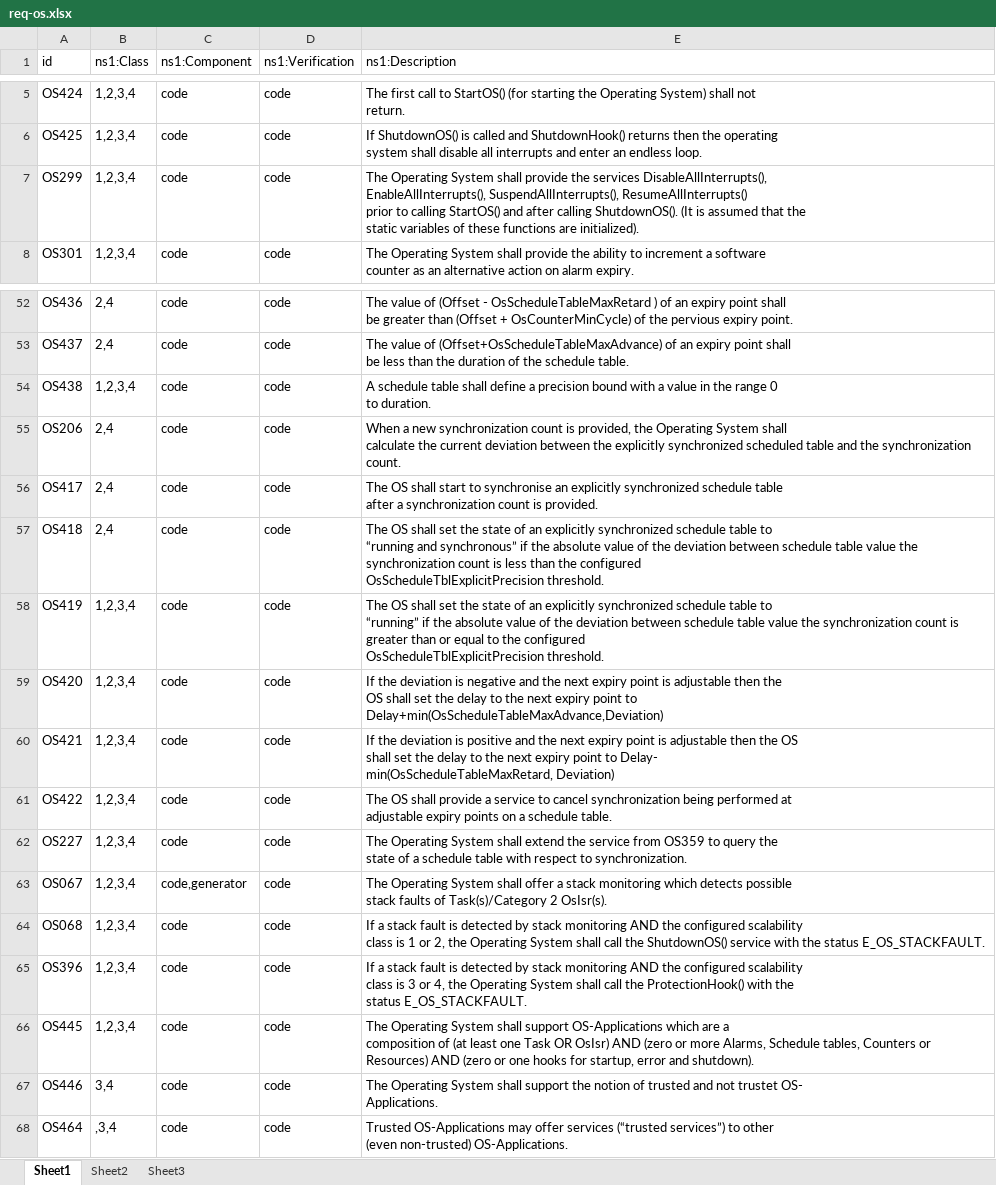
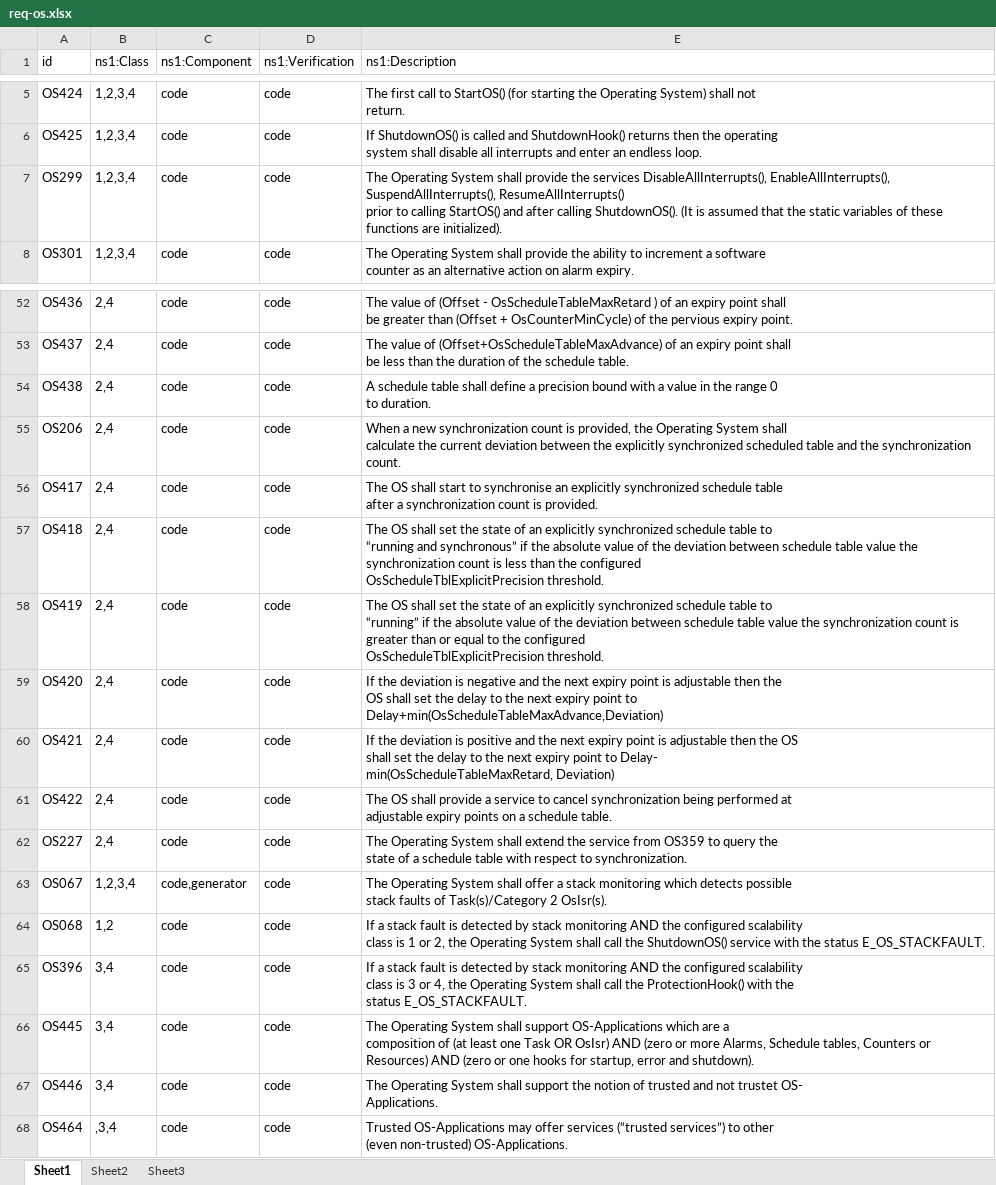
Before and after one commit to openAUTOSAR/classic-platform, an Excel workbook: scripts/req-os.xlsx, sheet Sheet1, drawn as a sheet; only a part is shown, gaps mark what is left out; values as stored, in another font and other column widths than the file's, no borders; table styles not drawn; the diff names each change by its address in the sheet, - before the commit and + after, or states it on an @@ line.

```diff
--- a/scripts/req-os.xlsx (sheet Sheet1)
+++ b/scripts/req-os.xlsx (sheet Sheet1)
-E7 (ns1:Description): …are initialized).
+E7 (ns1:Description): …are initialized).
-B54 (ns1:Class): 1,2,3,4
+B54 (ns1:Class): 2,4
-B58:B62 (ns1:Class): 1,2,3,4
+B58:B62 (ns1:Class): 2,4
-B64 (ns1:Class): 1,2,3,4
+B64 (ns1:Class): 1,2
-B65:B66 (ns1:Class): 1,2,3,4
+B65:B66 (ns1:Class): 3,4
```
Also changed, not shown: 22 other files.
